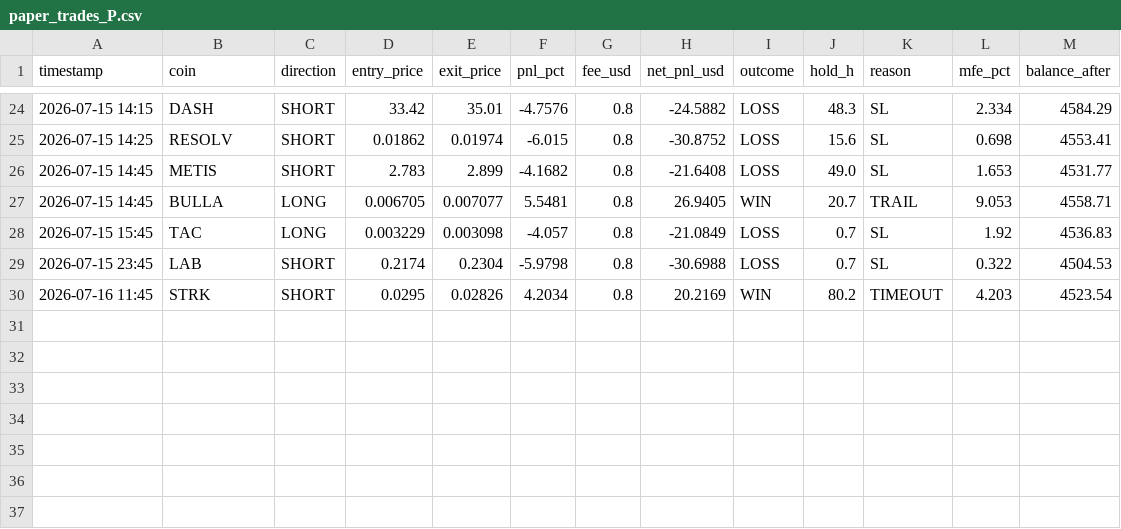
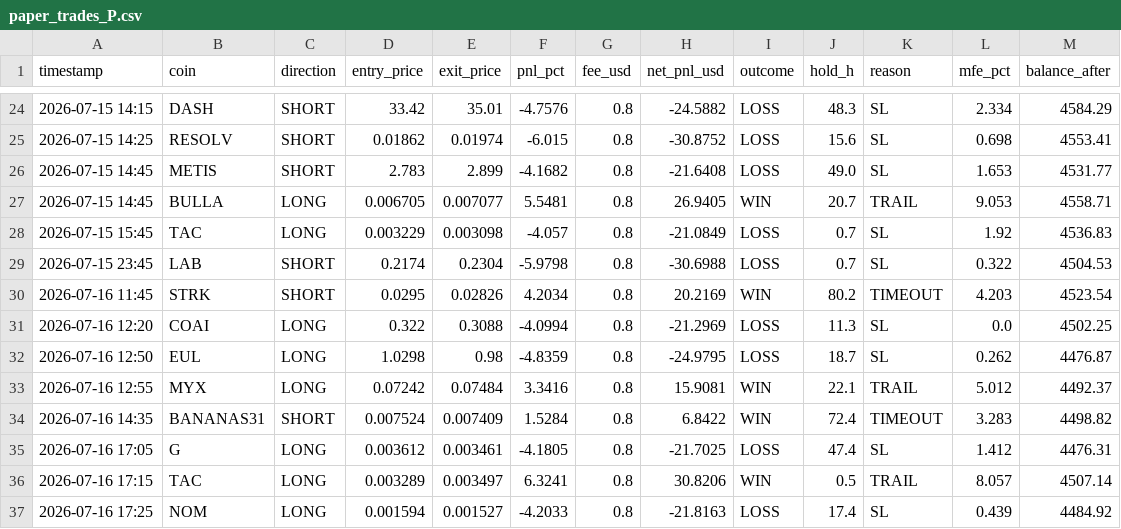
Before and after one commit to AlexeyKharin06/bots-cluster-, a CSV file: memory/trade/paper_v1/paper_trades_P.csv, drawn as a sheet; only a part is shown, gaps mark what is left out; the diff names each change by its address in the sheet, - before the commit and + after, or states it on an @@ line.

```diff
--- a/memory/trade/paper_v1/paper_trades_P.csv
+++ b/memory/trade/paper_v1/paper_trades_P.csv
+row 31: 2026-07-16 12:20 | COAI | LONG | 0.322 | 0.3088 | -4.0994 | 0.8 | -21.2969 | LOSS | 11.3 | SL | 0.0 | 4502.25
+row 32: 2026-07-16 12:50 | EUL | LONG | 1.0298 | 0.98 | -4.8359 | 0.8 | -24.9795 | LOSS | 18.7 | SL | 0.262 | 4476.87
+row 33: 2026-07-16 12:55 | MYX | LONG | 0.07242 | 0.07484 | 3.3416 | 0.8 | 15.9081 | WIN | 22.1 | TRAIL | 5.012 | 4492.37
+row 34: 2026-07-16 14:35 | BANANAS31 | SHORT | 0.007524 | 0.007409 | 1.5284 | 0.8 | 6.8422 | WIN | 72.4 | TIMEOUT | 3.283 | 4498.82
+row 35: 2026-07-16 17:05 | G | LONG | 0.003612 | 0.003461 | -4.1805 | 0.8 | -21.7025 | LOSS | 47.4 | SL | 1.412 | 4476.31
+row 36: 2026-07-16 17:15 | TAC | LONG | 0.003289 | 0.003497 | 6.3241 | 0.8 | 30.8206 | WIN | 0.5 | TRAIL | 8.057 | 4507.14
+row 37: 2026-07-16 17:25 | NOM | LONG | 0.001594 | 0.001527 | -4.2033 | 0.8 | -21.8163 | LOSS | 17.4 | SL | 0.439 | 4484.92
```
Also changed, not shown: memory/trade/paper_v1/paper_trades_N.csv, memory/trade/paper_v1/paper_trades_O.csv, 17 other files.
